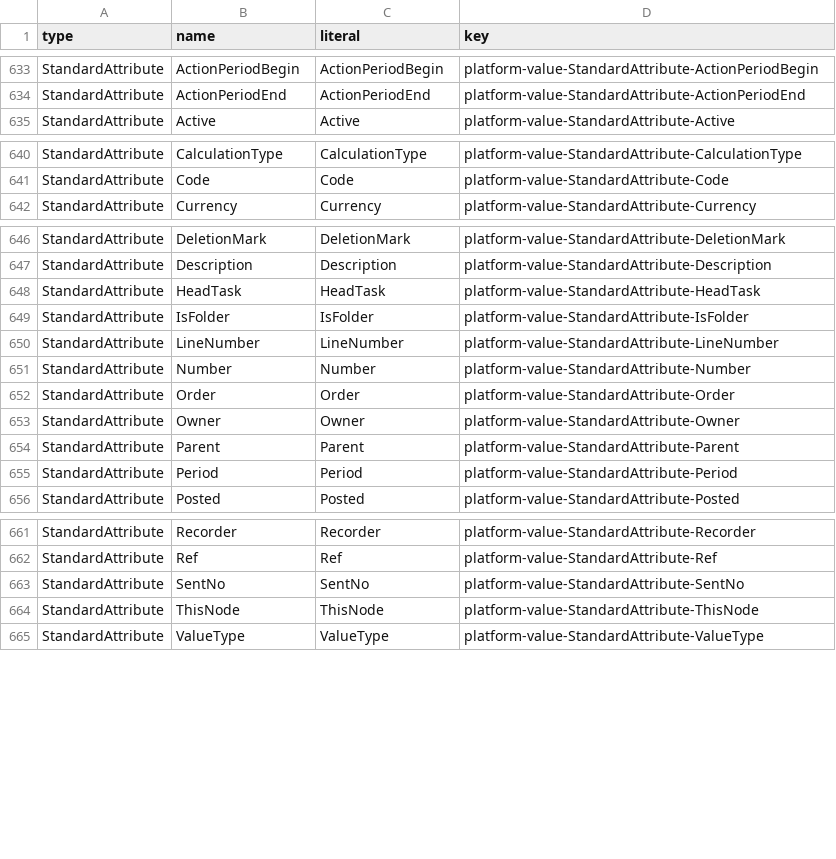
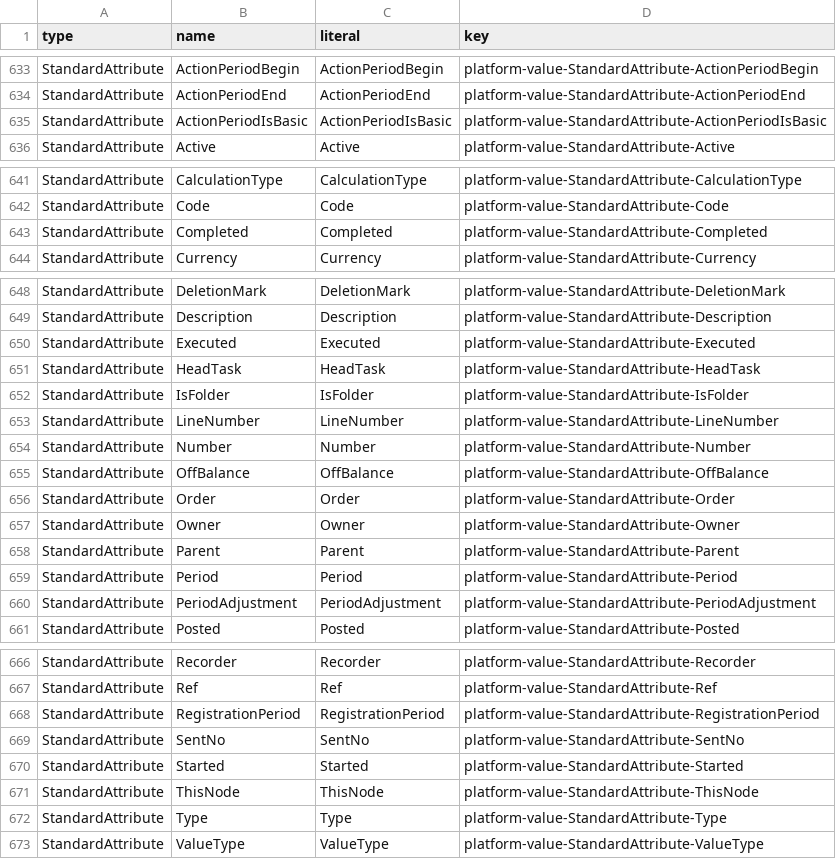
Before and after one commit to 1c-tooling/eska, a TSV file: locales/platform-values.tsv, drawn as a sheet; only a part is shown, gaps mark what is left out.

```diff
--- a/locales/platform-values.tsv
+++ b/locales/platform-values.tsv
@@ -634,2 +634,3 @@ StandardAttribute	ActionPeriodBegin	ActionPeriodBegin	platform-value-StandardAtt
 StandardAttribute	ActionPeriodEnd	ActionPeriodEnd	platform-value-StandardAttribute-ActionPeriodEnd
+StandardAttribute	ActionPeriodIsBasic	ActionPeriodIsBasic	platform-value-StandardAttribute-ActionPeriodIsBasic
 StandardAttribute	Active	Active	platform-value-StandardAttribute-Active
@@ -641,2 +642,3 @@ StandardAttribute	CalculationType	CalculationType	platform-value-StandardAttribu
 StandardAttribute	Code	Code	platform-value-StandardAttribute-Code
+StandardAttribute	Completed	Completed	platform-value-StandardAttribute-Completed
 StandardAttribute	Currency	Currency	platform-value-StandardAttribute-Currency
@@ -647,2 +649,3 @@ StandardAttribute	DeletionMark	DeletionMark	platform-value-StandardAttribute-Del
 StandardAttribute	Description	Description	platform-value-StandardAttribute-Description
+StandardAttribute	Executed	Executed	platform-value-StandardAttribute-Executed
 StandardAttribute	HeadTask	HeadTask	platform-value-StandardAttribute-HeadTask
@@ -651,2 +654,3 @@ StandardAttribute	LineNumber	LineNumber	platform-value-StandardAttribute-LineNum
 StandardAttribute	Number	Number	platform-value-StandardAttribute-Number
+StandardAttribute	OffBalance	OffBalance	platform-value-StandardAttribute-OffBalance
 StandardAttribute	Order	Order	platform-value-StandardAttribute-Order
@@ -655,2 +659,3 @@ StandardAttribute	Parent	Parent	platform-value-StandardAttribute-Parent
 StandardAttribute	Period	Period	platform-value-StandardAttribute-Period
+StandardAttribute	PeriodAdjustment	PeriodAdjustment	platform-value-StandardAttribute-PeriodAdjustment
 StandardAttribute	Posted	Posted	platform-value-StandardAttribute-Posted
@@ -662,4 +667,7 @@ StandardAttribute	Recorder	Recorder	platform-value-StandardAttribute-Recorder
 StandardAttribute	Ref	Ref	platform-value-StandardAttribute-Ref
+StandardAttribute	RegistrationPeriod	RegistrationPeriod	platform-value-StandardAttribute-RegistrationPeriod
 StandardAttribute	SentNo	SentNo	platform-value-StandardAttribute-SentNo
+StandardAttribute	Started	Started	platform-value-StandardAttribute-Started
 StandardAttribute	ThisNode	ThisNode	platform-value-StandardAttribute-ThisNode
+StandardAttribute	Type	Type	platform-value-StandardAttribute-Type
 StandardAttribute	ValueType	ValueType	platform-value-StandardAttribute-ValueType
```
Also changed, not shown: 16 other files.
